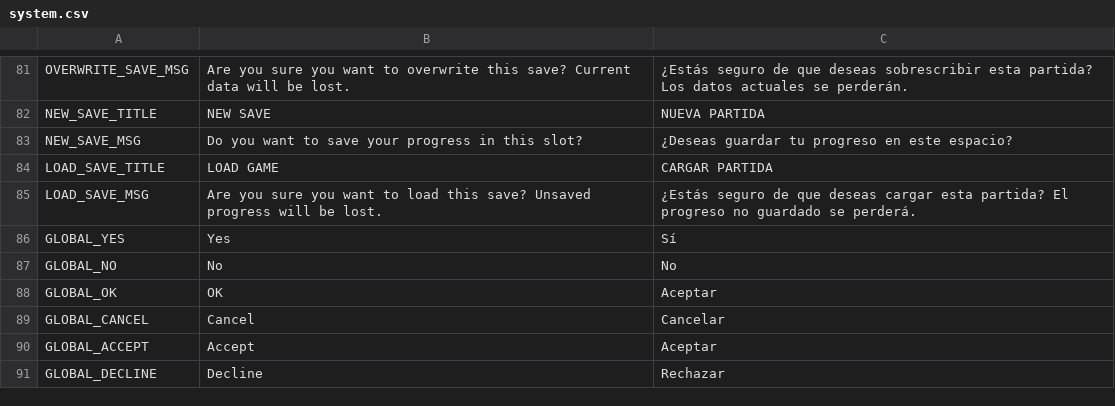
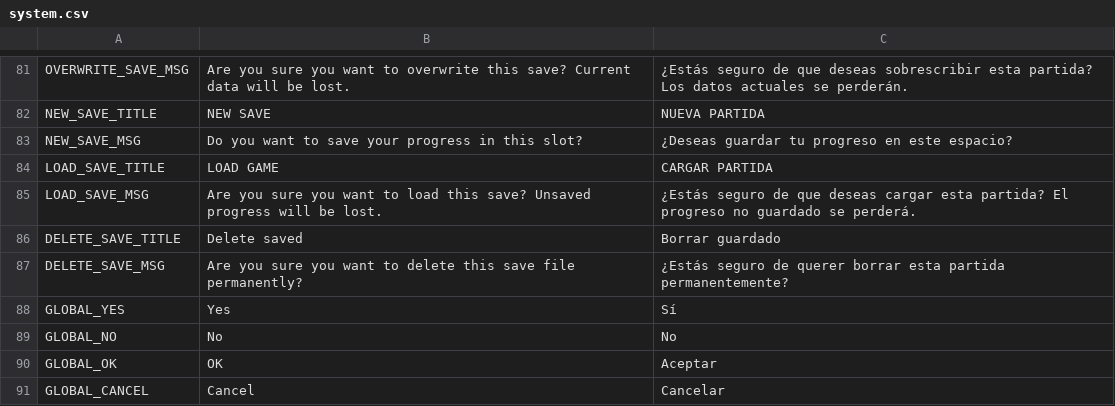
Before and after one commit to iOplazx/iOplazxEssence_Project, a CSV file: addons/iOplazxEssence/static_loc/system.csv, drawn as a sheet; only a part is shown, gaps mark what is left out; the shorter side is filled out with more unchanged rows.

Commit message:
SavedGame menu grid modern allow save except in main menu

```diff
--- a/addons/iOplazxEssence/static_loc/system.csv
+++ b/addons/iOplazxEssence/static_loc/system.csv
@@ -85,2 +85,4 @@ LOAD_SAVE_TITLE,LOAD GAME,CARGAR PARTIDA
 LOAD_SAVE_MSG,Are you sure you want to load this save? Unsaved progress will be lost.,¿Estás seguro de que deseas cargar esta partida? El progreso no guardado se perderá.
+DELETE_SAVE_TITLE,Delete saved,Borrar guardado
+DELETE_SAVE_MSG,Are you sure you want to delete this save file permanently?,¿Estás seguro de querer borrar esta partida permanentemente?
 GLOBAL_YES,Yes,Sí
```
Also changed, not shown: 7 other files.
